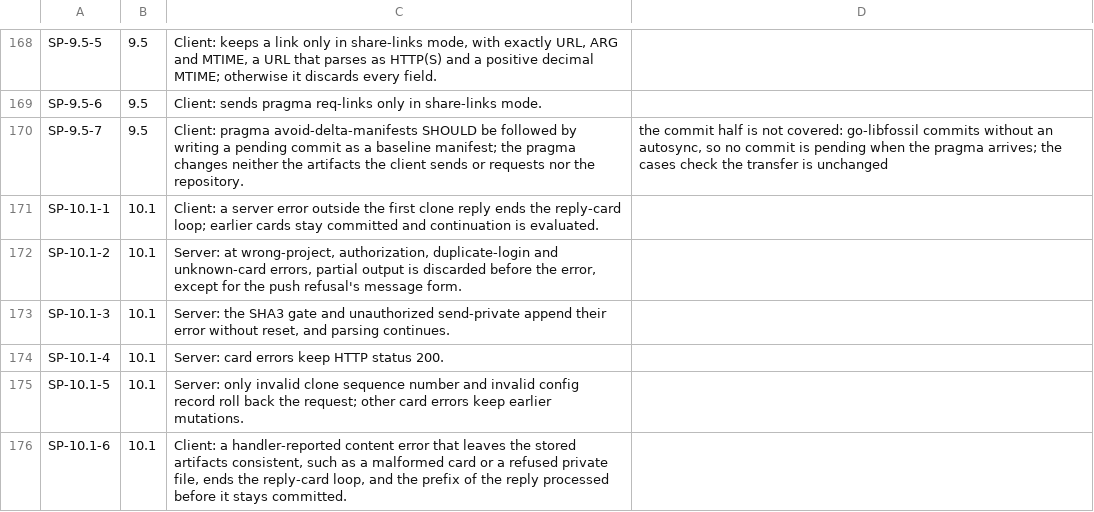
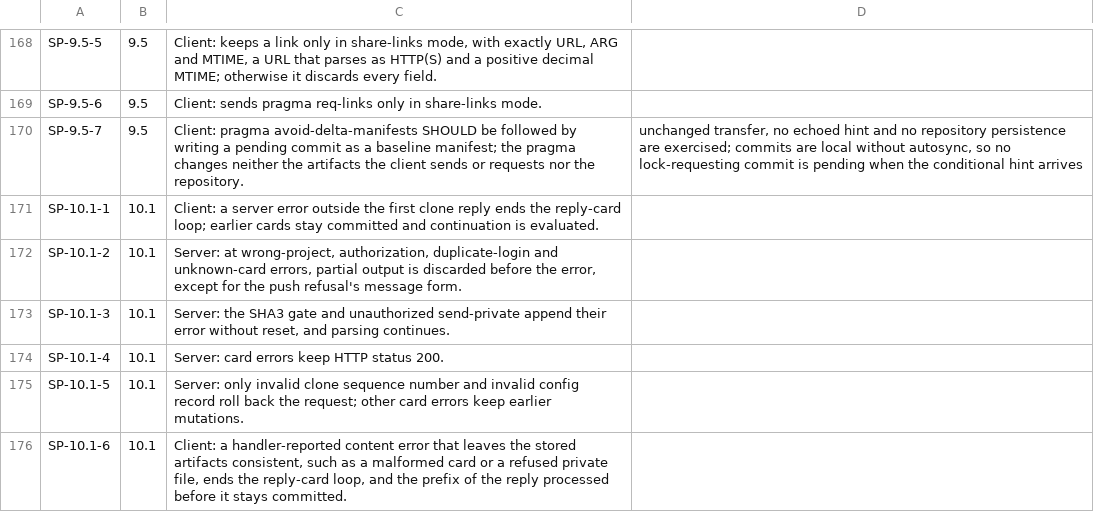
Before and after one commit to danmestas/go-libfossil, a TSV file: conformance/requirements/sync.tsv, drawn as a sheet; only a part is shown, gaps mark what is left out.

```diff
--- a/conformance/requirements/sync.tsv
+++ b/conformance/requirements/sync.tsv
@@ -169,3 +169,3 @@ SP-9.5-5	9.5	Client: keeps a link only in share-links mode, with exactly URL, AR
 SP-9.5-6	9.5	Client: sends pragma req-links only in share-links mode.
-SP-9.5-7	9.5	Client: pragma avoid-delta-manifests SHOULD be followed by writing a pending commit as a baseline manifest; the pragma changes neither the artifacts the client sends or requests nor the repository.	the commit half is not covered: go-libfossil commits without an autosync, so no commit is pending when the pragma arrives; the cases check the transfer is unchanged
+SP-9.5-7	9.5	Client: pragma avoid-delta-manifests SHOULD be followed by writing a pending commit as a baseline manifest; the pragma changes neither the artifacts the client sends or requests nor the repository.	unchanged transfer, no echoed hint and no repository persistence are exercised; commits are local without autosync, so no lock-requesting commit is pending when the conditional hint arrives
 SP-10.1-1	10.1	Client: a server error outside the first clone reply ends the reply-card loop; earlier cards stay committed and continuation is evaluated.
```
Also changed, not shown: conformance/requirements/submanifest.tsv, 2 other files.
